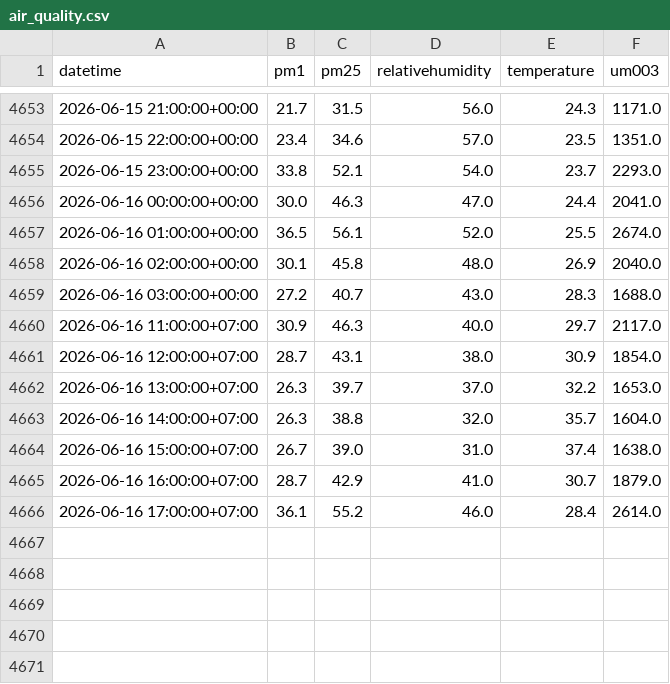
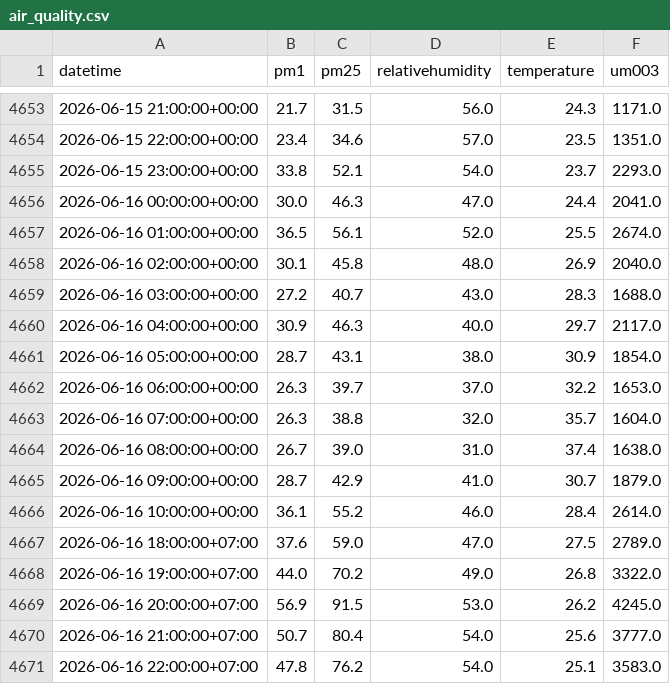
Before and after one commit to Izz5125/MLOps-Air_Quality_Prediction, a CSV file: data/raw/air_quality.csv, drawn as a sheet; only a part is shown, gaps mark what is left out.

```diff
--- a/data/raw/air_quality.csv
+++ b/data/raw/air_quality.csv
@@ -4659,8 +4659,13 @@ datetime,pm1,pm25,relativehumidity,temperature,um003
 2026-06-16 03:00:00+00:00,27.2,40.7,43.0,28.3,1688.0
-2026-06-16 11:00:00+07:00,30.9,46.3,40.0,29.7,2117.0
-2026-06-16 12:00:00+07:00,28.7,43.1,38.0,30.9,1854.0
-2026-06-16 13:00:00+07:00,26.3,39.7,37.0,32.2,1653.0
-2026-06-16 14:00:00+07:00,26.3,38.8,32.0,35.7,1604.0
-2026-06-16 15:00:00+07:00,26.7,39.0,31.0,37.4,1638.0
-2026-06-16 16:00:00+07:00,28.7,42.9,41.0,30.7,1879.0
-2026-06-16 17:00:00+07:00,36.1,55.2,46.0,28.4,2614.0
+2026-06-16 04:00:00+00:00,30.9,46.3,40.0,29.7,2117.0
+2026-06-16 05:00:00+00:00,28.7,43.1,38.0,30.9,1854.0
+2026-06-16 06:00:00+00:00,26.3,39.7,37.0,32.2,1653.0
+2026-06-16 07:00:00+00:00,26.3,38.8,32.0,35.7,1604.0
+2026-06-16 08:00:00+00:00,26.7,39.0,31.0,37.4,1638.0
+2026-06-16 09:00:00+00:00,28.7,42.9,41.0,30.7,1879.0
+2026-06-16 10:00:00+00:00,36.1,55.2,46.0,28.4,2614.0
+2026-06-16 18:00:00+07:00,37.6,59.0,47.0,27.5,2789.0
+2026-06-16 19:00:00+07:00,44.0,70.2,49.0,26.8,3322.0
+2026-06-16 20:00:00+07:00,56.9,91.5,53.0,26.2,4245.0
+2026-06-16 21:00:00+07:00,50.7,80.4,54.0,25.6,3777.0
+2026-06-16 22:00:00+07:00,47.8,76.2,54.0,25.1,3583.0
```
Also changed, not shown: data/processed/processed_data.csv, 1 other file.
